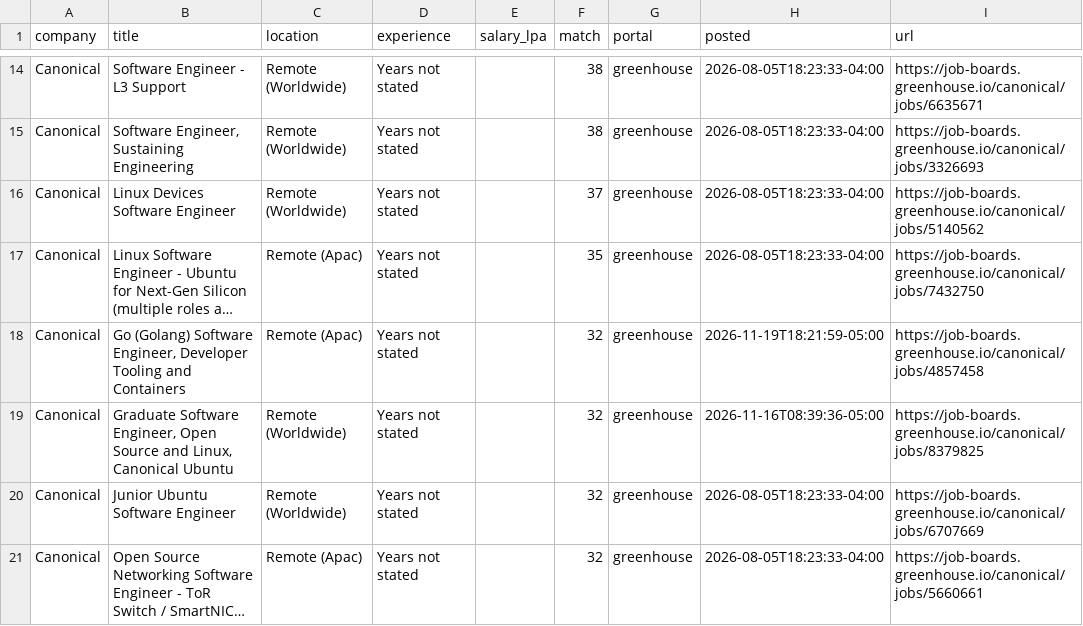
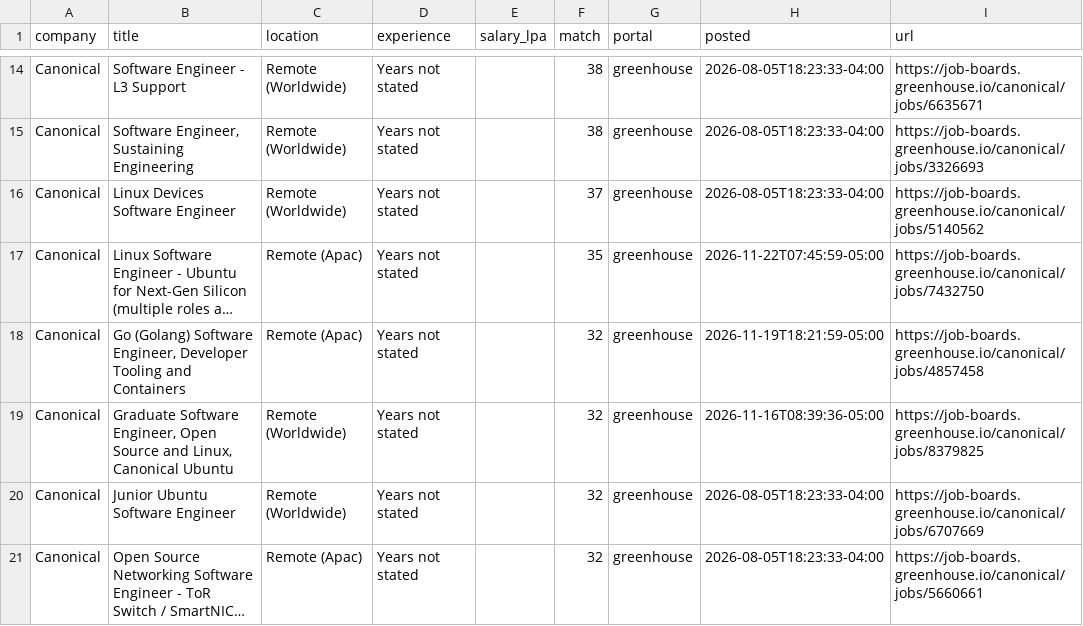
Before and after one commit to ShreyasUpadhyaya/job-radar, a CSV file: docs/jobs.csv, drawn as a sheet; only a part is shown, gaps mark what is left out; long unchanged cells end in …; the diff covers the shown part only; the diff names each change by its address in the sheet, - before the commit and + after, or states it on an @@ line.

```diff
--- a/docs/jobs.csv
+++ b/docs/jobs.csv
-H17 (posted): 2026-08-05T18:23:33-04:00
+H17 (posted): 2026-11-22T07:45:59-05:00
```
Also changed, not shown: 5 added rows, 1 removed row and 3 edited cells elsewhere in this file, 6 other files.
